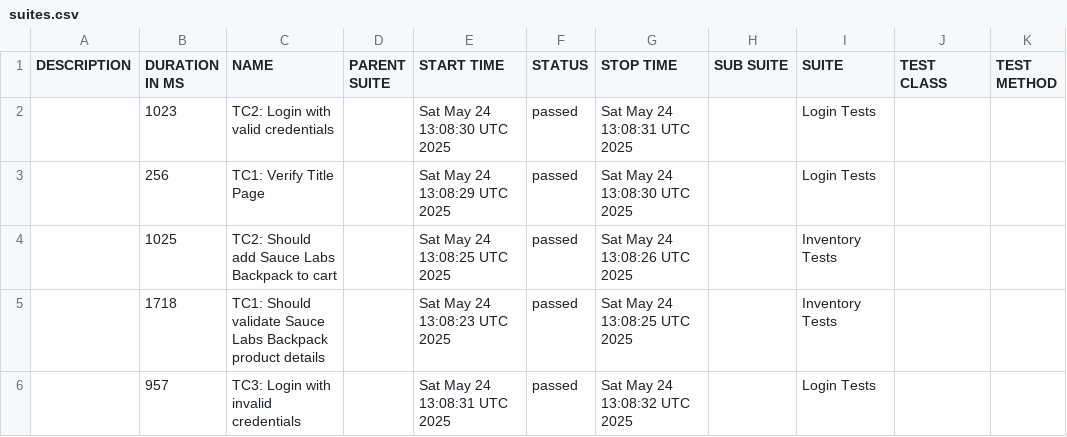
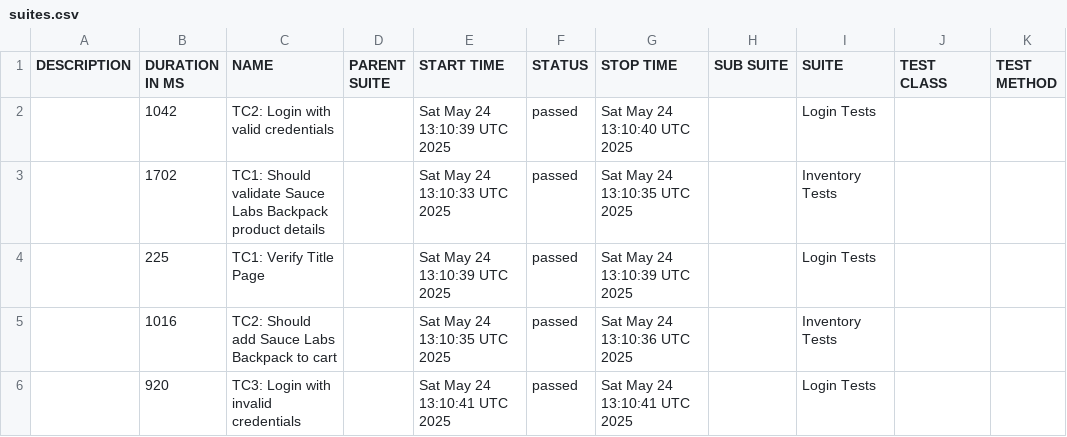
Before and after one commit to rrendon2025/cypress-POM, a CSV file: data/suites.csv, drawn as a sheet.

```diff
--- a/data/suites.csv
+++ b/data/suites.csv
@@ -1,6 +1,6 @@
 "DESCRIPTION","DURATION IN MS","NAME","PARENT SUITE","START TIME","STATUS","STOP TIME","SUB SUITE","SUITE","TEST CLASS","TEST METHOD"
-"","1023","TC2: Login with valid credentials","","Sat May 24 13:08:30 UTC 2025","passed","Sat May 24 13:08:31 UTC 2025","","Login Tests","",""
-"","256","TC1: Verify Title Page","","Sat May 24 13:08:29 UTC 2025","passed","Sat May 24 13:08:30 UTC 2025","","Login Tests","",""
-"","1025","TC2: Should add Sauce Labs Backpack to cart","","Sat May 24 13:08:25 UTC 2025","passed","Sat May 24 13:08:26 UTC 2025","","Inventory Tests","",""
-"","1718","TC1: Should validate Sauce Labs Backpack product details","","Sat May 24 13:08:23 UTC 2025","passed","Sat May 24 13:08:25 UTC 2025","","Inventory Tests","",""
-"","957","TC3: Login with invalid credentials","","Sat May 24 13:08:31 UTC 2025","passed","Sat May 24 13:08:32 UTC 2025","","Login Tests","",""
+"","1042","TC2: Login with valid credentials","","Sat May 24 13:10:39 UTC 2025","passed","Sat May 24 13:10:40 UTC 2025","","Login Tests","",""
+"","1702","TC1: Should validate Sauce Labs Backpack product details","","Sat May 24 13:10:33 UTC 2025","passed","Sat May 24 13:10:35 UTC 2025","","Inventory Tests","",""
+"","225","TC1: Verify Title Page","","Sat May 24 13:10:39 UTC 2025","passed","Sat May 24 13:10:39 UTC 2025","","Login Tests","",""
+"","1016","TC2: Should add Sauce Labs Backpack to cart","","Sat May 24 13:10:35 UTC 2025","passed","Sat May 24 13:10:36 UTC 2025","","Inventory Tests","",""
+"","920","TC3: Login with invalid credentials","","Sat May 24 13:10:41 UTC 2025","passed","Sat May 24 13:10:41 UTC 2025","","Login Tests","",""
```
Also changed, not shown: 24 other files.
